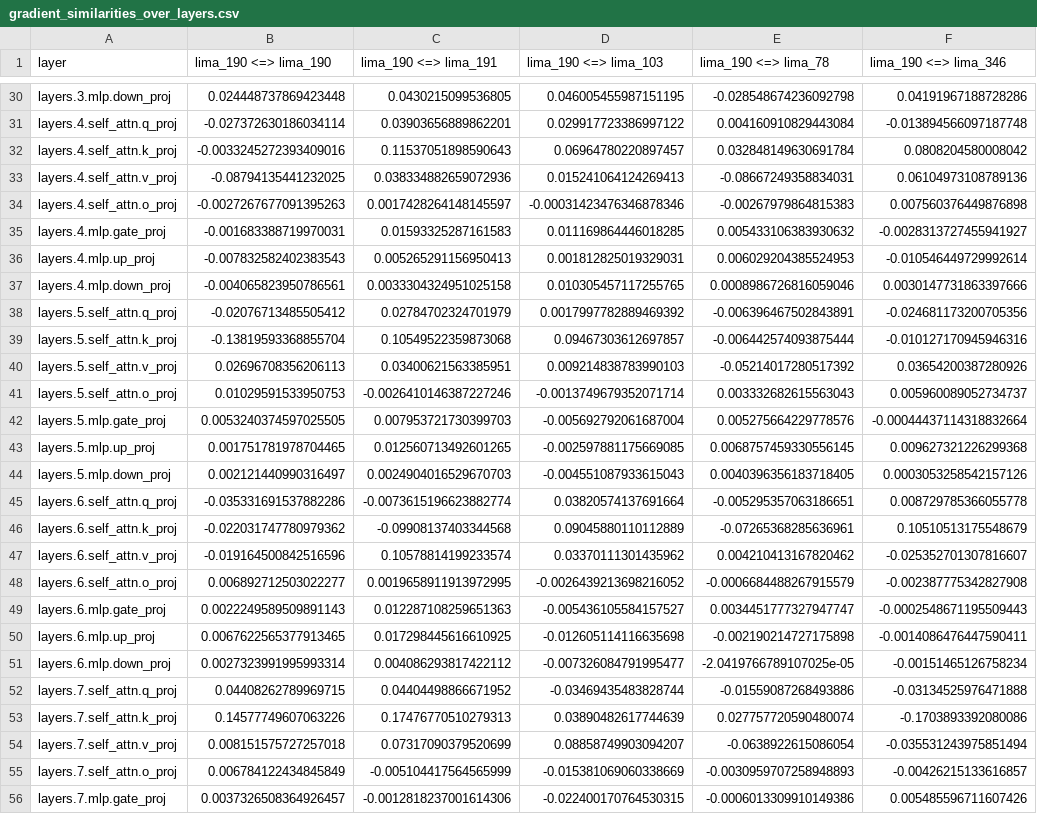
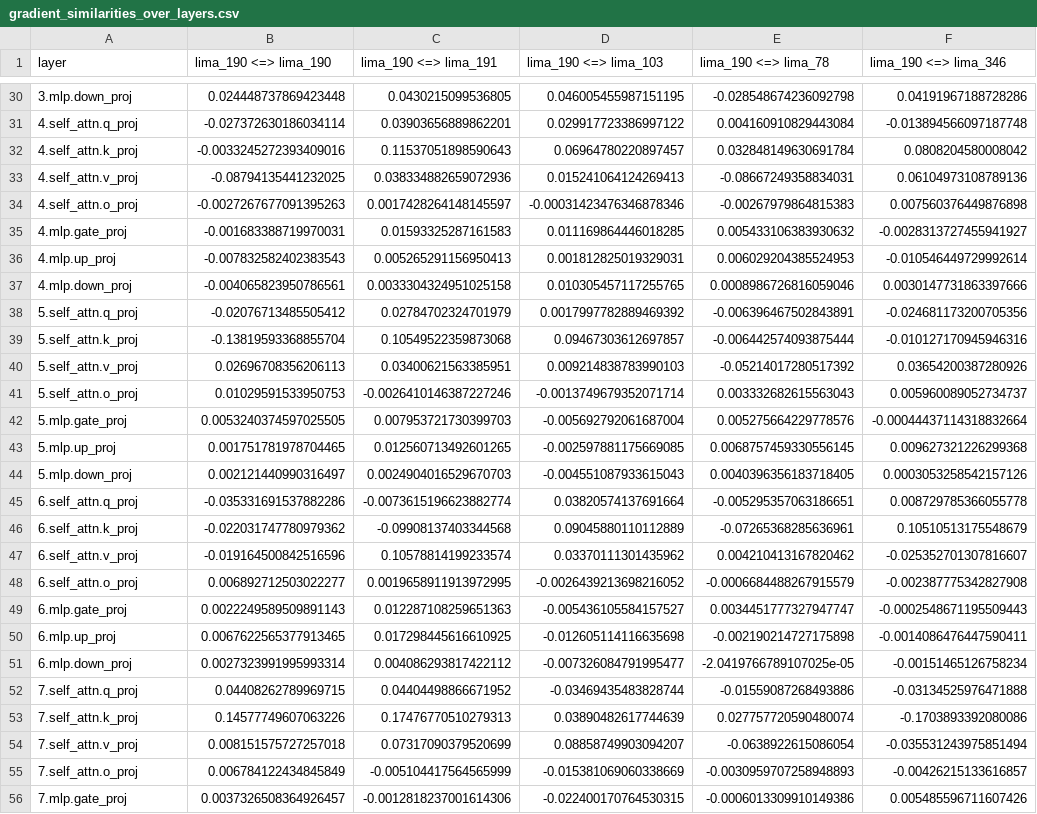
Before and after one commit to lukas-hinterleitner/master-thesis, a CSV file: results/self_similarity_over_layers/model_generated/amd/AMD-OLMo-1B-SFT/lima_190/gradient_similarities_over_layers.csv, drawn as a sheet; only a part is shown, gaps mark what is left out; the diff covers the shown part only; the diff names each change by its address in the sheet, - before the commit and + after, or states it on an @@ line.

Commit message:
update bar plots to include different colors for different layer components

```diff
--- a/results/self_similarity_over_layers/model_generated/amd/AMD-OLMo-1B-SFT/lima_190/gradient_similarities_over_layers.csv
+++ b/results/self_similarity_over_layers/model_generated/amd/AMD-OLMo-1B-SFT/lima_190/gradient_similarities_over_layers.csv
-A30 (layer): layers.3.mlp.down_proj
+A30 (layer): 3.mlp.down_proj
-A31 (layer): layers.4.self_attn.q_proj
+A31 (layer): 4.self_attn.q_proj
-A32 (layer): layers.4.self_attn.k_proj
+A32 (layer): 4.self_attn.k_proj
-A33 (layer): layers.4.self_attn.v_proj
+A33 (layer): 4.self_attn.v_proj
-A34 (layer): layers.4.self_attn.o_proj
+A34 (layer): 4.self_attn.o_proj
-A35 (layer): layers.4.mlp.gate_proj
+A35 (layer): 4.mlp.gate_proj
-A36 (layer): layers.4.mlp.up_proj
+A36 (layer): 4.mlp.up_proj
-A37 (layer): layers.4.mlp.down_proj
+A37 (layer): 4.mlp.down_proj
-A38 (layer): layers.5.self_attn.q_proj
+A38 (layer): 5.self_attn.q_proj
-A39 (layer): layers.5.self_attn.k_proj
+A39 (layer): 5.self_attn.k_proj
-A40 (layer): layers.5.self_attn.v_proj
+A40 (layer): 5.self_attn.v_proj
-A41 (layer): layers.5.self_attn.o_proj
+A41 (layer): 5.self_attn.o_proj
-A42 (layer): layers.5.mlp.gate_proj
+A42 (layer): 5.mlp.gate_proj
-A43 (layer): layers.5.mlp.up_proj
+A43 (layer): 5.mlp.up_proj
-A44 (layer): layers.5.mlp.down_proj
+A44 (layer): 5.mlp.down_proj
-A45 (layer): layers.6.self_attn.q_proj
+A45 (layer): 6.self_attn.q_proj
-A46 (layer): layers.6.self_attn.k_proj
+A46 (layer): 6.self_attn.k_proj
-A47 (layer): layers.6.self_attn.v_proj
+A47 (layer): 6.self_attn.v_proj
-A48 (layer): layers.6.self_attn.o_proj
+A48 (layer): 6.self_attn.o_proj
-A49 (layer): layers.6.mlp.gate_proj
+A49 (layer): 6.mlp.gate_proj
-A50 (layer): layers.6.mlp.up_proj
+A50 (layer): 6.mlp.up_proj
-A51 (layer): layers.6.mlp.down_proj
+A51 (layer): 6.mlp.down_proj
-A52 (layer): layers.7.self_attn.q_proj
+A52 (layer): 7.self_attn.q_proj
-A53 (layer): layers.7.self_attn.k_proj
+A53 (layer): 7.self_attn.k_proj
-A54 (layer): layers.7.self_attn.v_proj
+A54 (layer): 7.self_attn.v_proj
-A55 (layer): layers.7.self_attn.o_proj
+A55 (layer): 7.self_attn.o_proj
-A56 (layer): layers.7.mlp.gate_proj
+A56 (layer): 7.mlp.gate_proj
```
Also changed, not shown: 85 edited cells elsewhere in this file, results/self_similarity_over_layers/model_generated/amd/AMD-OLMo-1B-SFT/lima_50/gradient_similarities_over_layers.csv, results/self_similarity_over_layers/model_generated/amd/AMD-OLMo-1B-SFT/lima_670/gradient_similarities_over_layers.csv, 32 other files.
